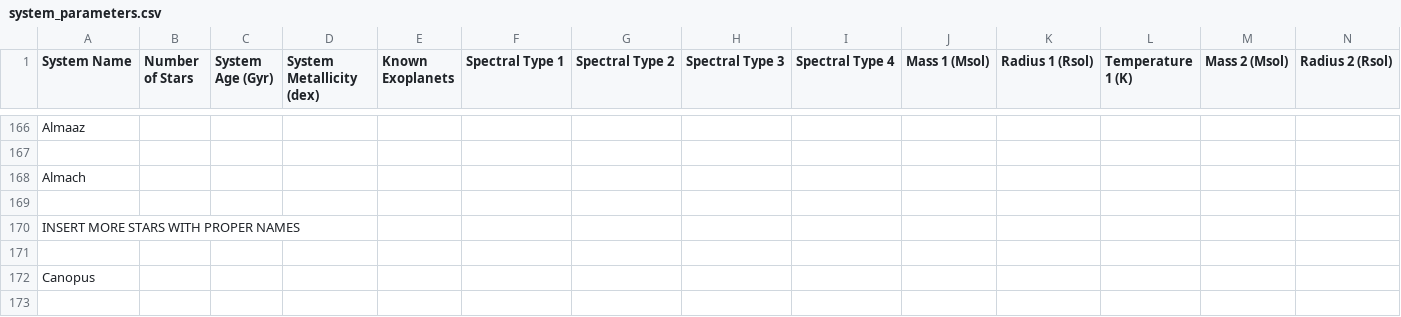
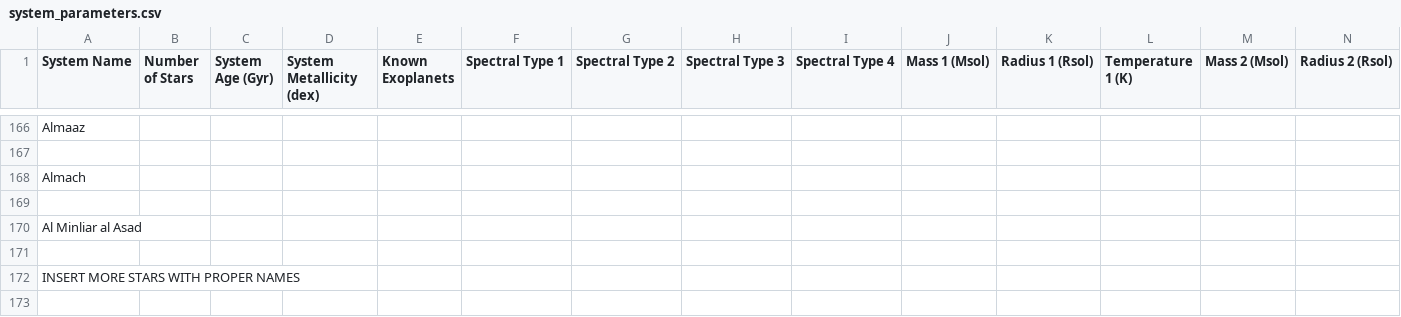
Before and after one commit to tcdoggett/gaia, a CSV file: src/planetary_system_data/system_parameters.csv, drawn as a sheet; only a part is shown, gaps mark what is left out; the shorter side is filled out with more unchanged rows; rows hold the shown columns only; the diff names each change by its address in the sheet, - before the commit and + after, or states it on an @@ line.

Commit message:
Update system_parameters.csv

```diff
--- a/src/planetary_system_data/system_parameters.csv
+++ b/src/planetary_system_data/system_parameters.csv
+row 170: Al Minliar al Asad
+row 171: (empty)
```
